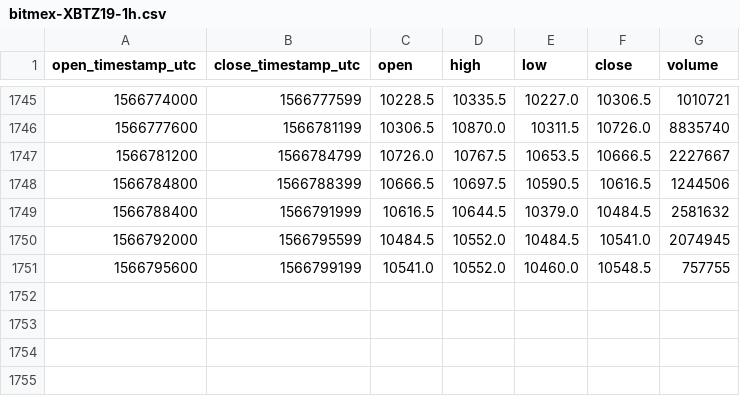
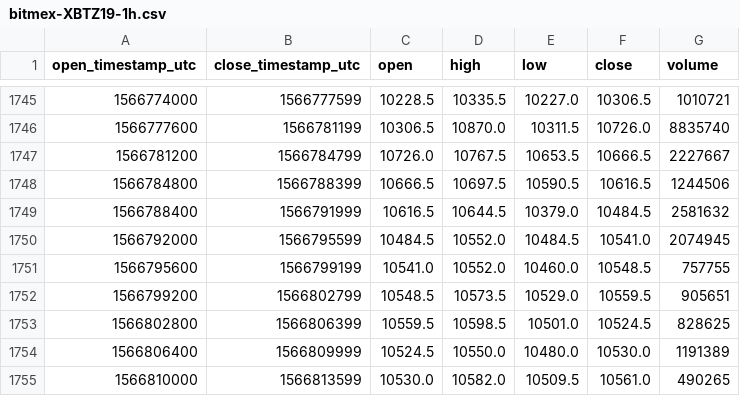
Before and after one commit to cryptobigbro/bitmex-XBTZ19, a CSV file: bitmex-XBTZ19-1h.csv, drawn as a sheet; only a part is shown, gaps mark what is left out; the diff names each change by its address in the sheet, - before the commit and + after, or states it on an @@ line.

Commit message:
Update OHLCV data.

```diff
--- a/bitmex-XBTZ19-1h.csv
+++ b/bitmex-XBTZ19-1h.csv
+row 1752: 1566799200 | 1566802799 | 10548.5 | 10573.5 | 10529.0 | 10559.5 | 905651
+row 1753: 1566802800 | 1566806399 | 10559.5 | 10598.5 | 10501.0 | 10524.5 | 828625
+row 1754: 1566806400 | 1566809999 | 10524.5 | 10550.0 | 10480.0 | 10530.0 | 1191389
+row 1755: 1566810000 | 1566813599 | 10530.0 | 10582.0 | 10509.5 | 10561.0 | 490265
```
